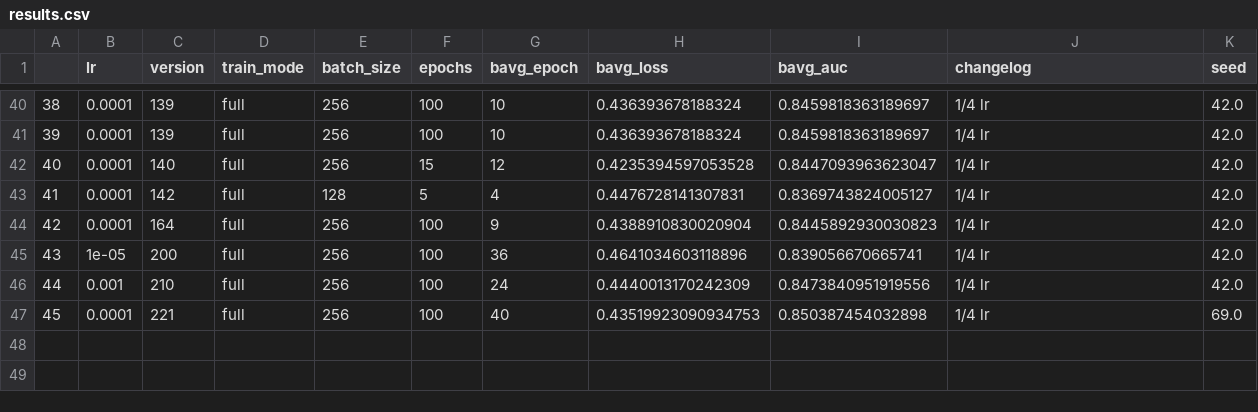
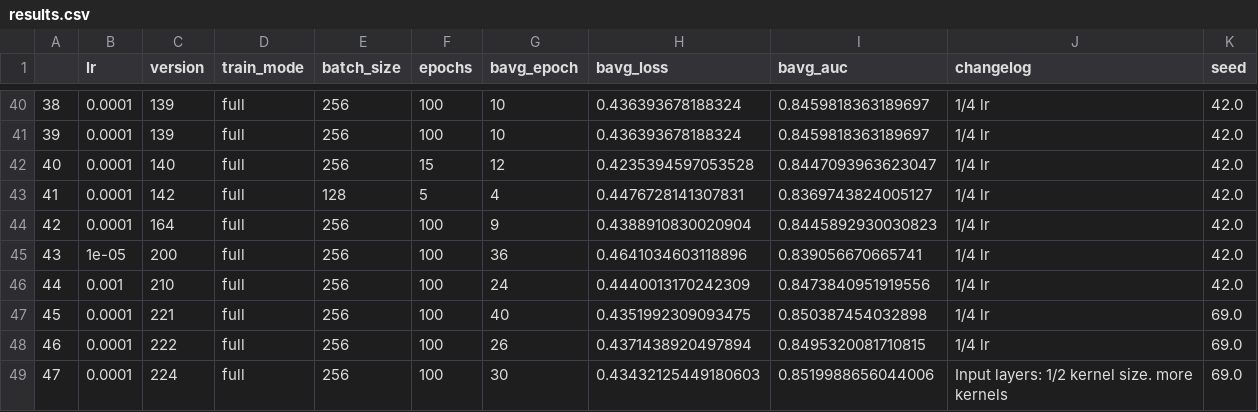
Before and after one commit to jillerhaus/KaggleG2Net, a CSV file: models/results.csv, drawn as a sheet; only a part is shown, gaps mark what is left out.

```diff
--- a/models/results.csv
+++ b/models/results.csv
@@ -46,2 +46,4 @@
 44,0.001,210,full,256,100,24,0.4440013170242309,0.8473840951919556,1/4 lr,42.0
-45,0.0001,221,full,256,100,40,0.43519923090934753,0.850387454032898,1/4 lr,69.0
+45,0.0001,221,full,256,100,40,0.4351992309093475,0.850387454032898,1/4 lr,69.0
+46,0.0001,222,full,256,100,26,0.4371438920497894,0.8495320081710815,1/4 lr,69.0
+47,0.0001,224,full,256,100,30,0.43432125449180603,0.8519988656044006,Input layers: 1/2 kernel size. more kernels,69.0
```
Also changed, not shown: 10 other files.
